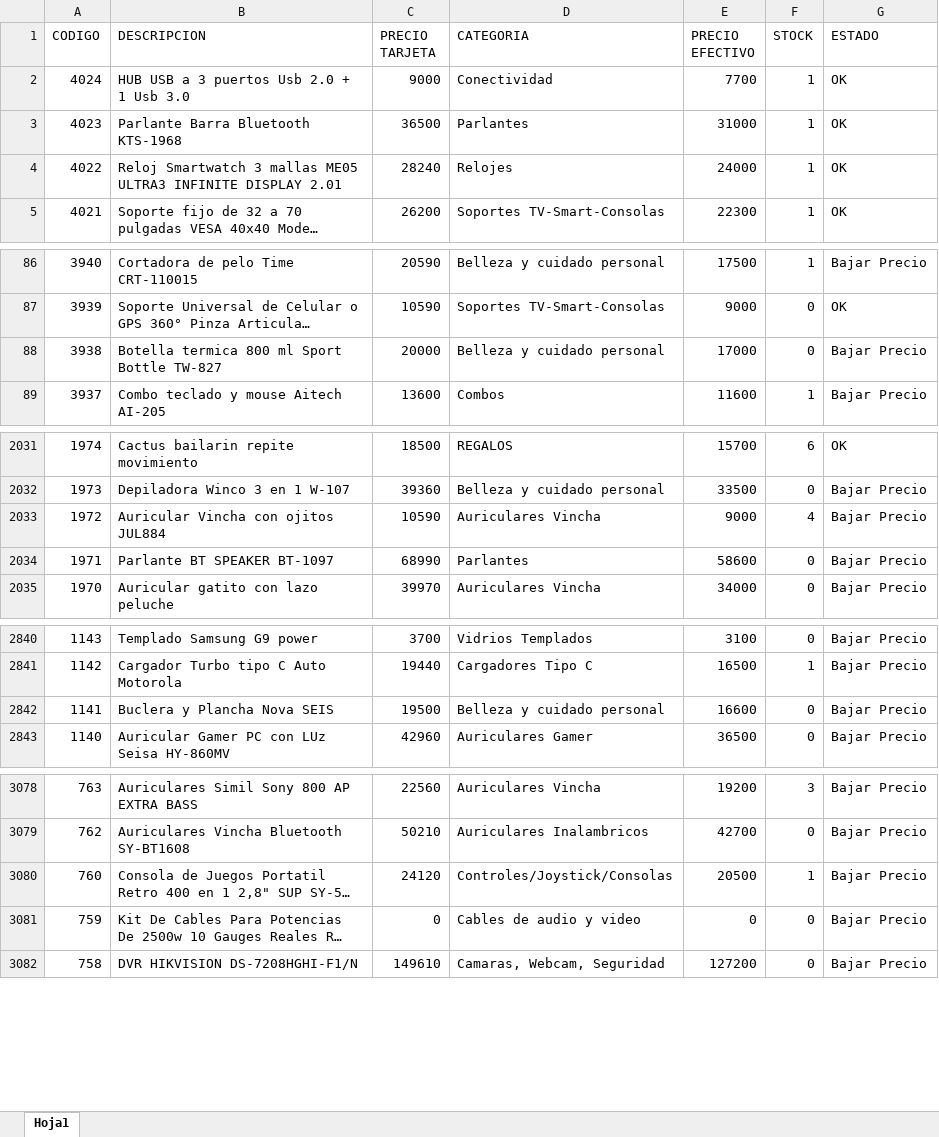
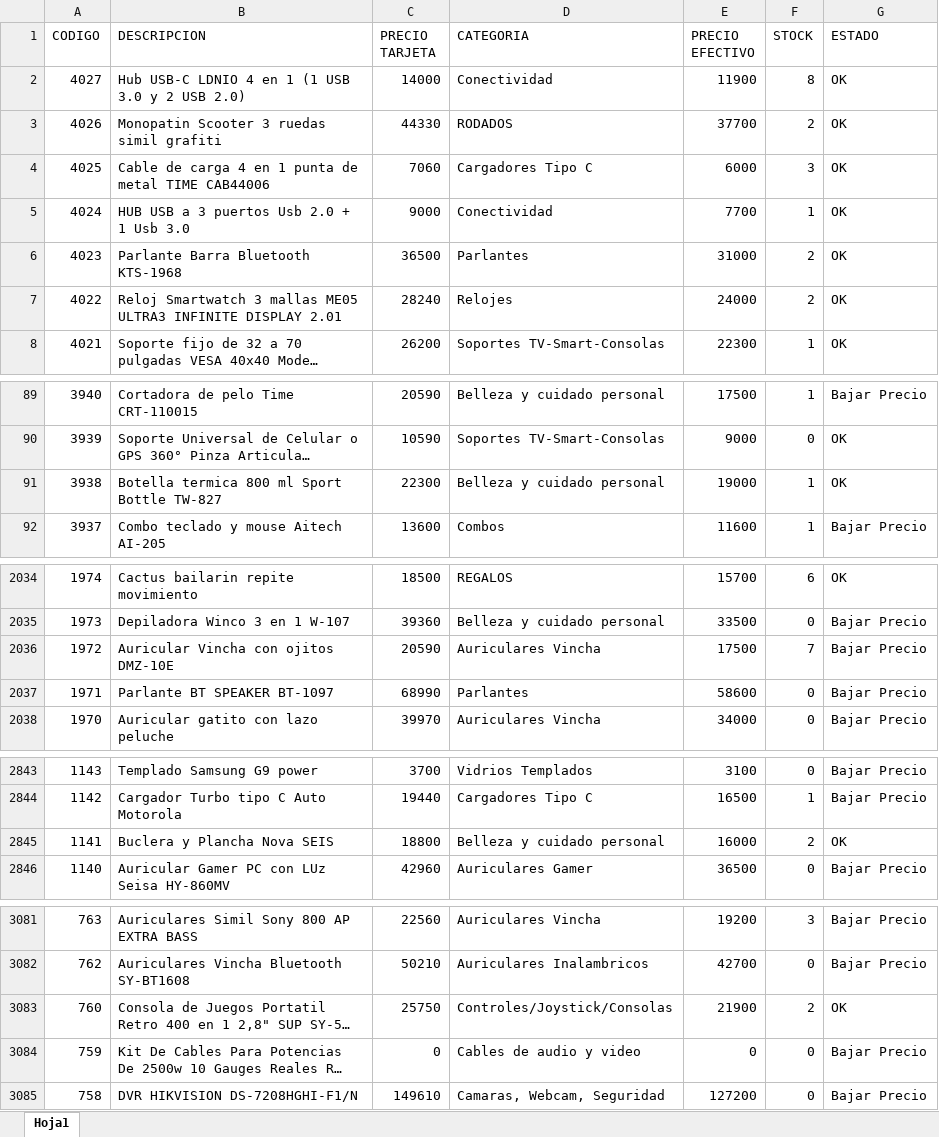
Before and after one commit to Nickbaster/tecnocodys, an Excel workbook: productos.xlsx, sheet Hoja1, drawn as a sheet; only a part is shown, gaps mark what is left out; long unchanged cells end in …; values as stored, in another font and other column widths than the file's, no borders; addresses are those after the commit; the diff covers the shown part only; the diff names each change by its address in the sheet, - before the commit and + after, or states it on an @@ line.

```diff
--- a/productos.xlsx (sheet Hoja1)
+++ b/productos.xlsx (sheet Hoja1)
+row 2: 4027 | Hub USB-C LDNIO 4 en 1 (1 USB 3.0 y 2 USB 2.0) | 14000 | Conectividad | 11900 | 8 | OK
+row 3: 4026 | Monopatin Scooter 3 ruedas simil grafiti | 44330 | RODADOS | 37700 | 2 | OK
+row 4: 4025 | Cable de carga 4 en 1 punta de metal TIME CAB44006 | 7060 | Cargadores Tipo C | 6000 | 3 | OK
-F6:F7 (STOCK): 1
+F6:F7 (STOCK): 2
-C91 (PRECIO TARJETA): 20000
+C91 (PRECIO TARJETA): 22300
-E91 (PRECIO EFECTIVO): 17000
+E91 (PRECIO EFECTIVO): 19000
-F91 (STOCK): 0
+F91 (STOCK): 1
-G91 (ESTADO): Bajar Precio
+G91 (ESTADO): OK
-B2036 (DESCRIPCION): Auricular Vincha con ojitos JUL884
+B2036 (DESCRIPCION): Auricular Vincha con ojitos DMZ-10E
-C2036 (PRECIO TARJETA): 10590
+C2036 (PRECIO TARJETA): 20590
-E2036 (PRECIO EFECTIVO): 9000
+E2036 (PRECIO EFECTIVO): 17500
-F2036 (STOCK): 4
+F2036 (STOCK): 7
-C2845 (PRECIO TARJETA): 19500
+C2845 (PRECIO TARJETA): 18800
-E2845 (PRECIO EFECTIVO): 16600
+E2845 (PRECIO EFECTIVO): 16000
-F2845 (STOCK): 0
+F2845 (STOCK): 2
-G2845 (ESTADO): Bajar Precio
+G2845 (ESTADO): OK
-C3083 (PRECIO TARJETA): 24120
+C3083 (PRECIO TARJETA): 25750
-E3083 (PRECIO EFECTIVO): 20500
+E3083 (PRECIO EFECTIVO): 21900
-F3083 (STOCK): 1
+F3083 (STOCK): 2
-G3083 (ESTADO): Bajar Precio
+G3083 (ESTADO): OK
```
Also changed, not shown: 133 edited cells elsewhere in this sheet, 3 other files.
